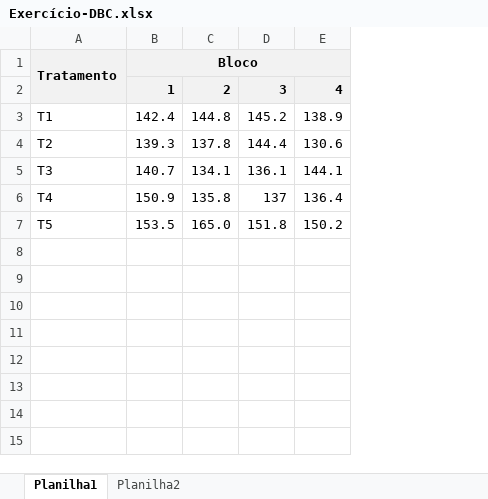
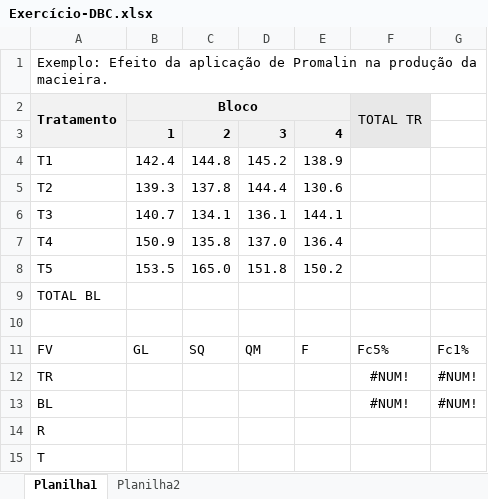
Before and after one commit to arpanosso/experimentacao-agricola-unesp-fcav, an Excel workbook: img/aula07/Exercício-DBC.xlsx, sheet Planilha1, drawn as a sheet; values as stored, in another font and other column widths than the file's, no borders; addresses are those after the commit; the diff names each change by its address in the sheet, - before the commit and + after, or states it on an @@ line.

Commit message:
aula 07 - atualização

```diff
--- a/img/aula07/Exercício-DBC.xlsx (sheet Planilha1)
+++ b/img/aula07/Exercício-DBC.xlsx (sheet Planilha1)
+column F (TOTAL TR), empty
+column G, empty
+row 1: Exemplo: Efeito da aplicação de Promalin na produção da macieira.
-D7: 137
+D7: 137.0
+row 9: TOTAL BL
+row 10: (empty)
+row 11: FV | GL | SQ | QM | F | Fc5% | Fc1%
+row 12: TR |  |  |  |  | #NUM! | #NUM!
+row 13: BL |  |  |  |  | #NUM! | #NUM!
+row 14: R
+row 15: T
```
Also changed, not shown: sheet Planilha2.
